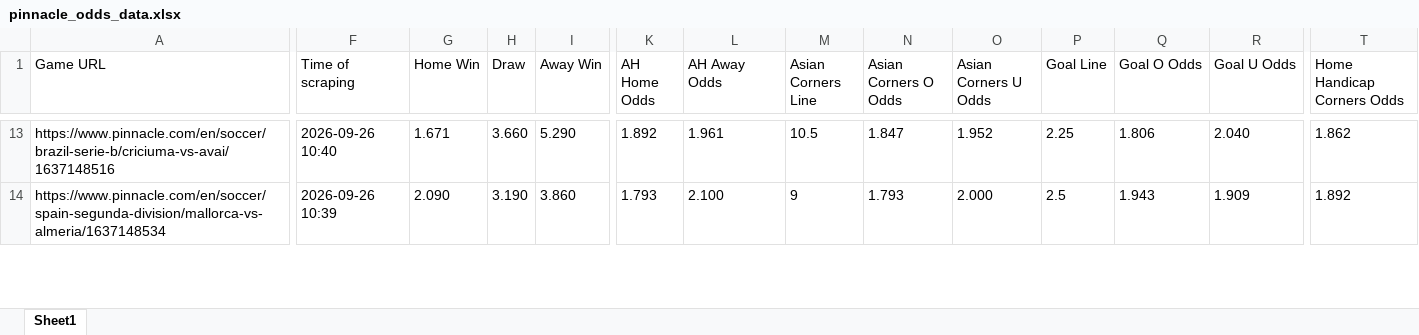
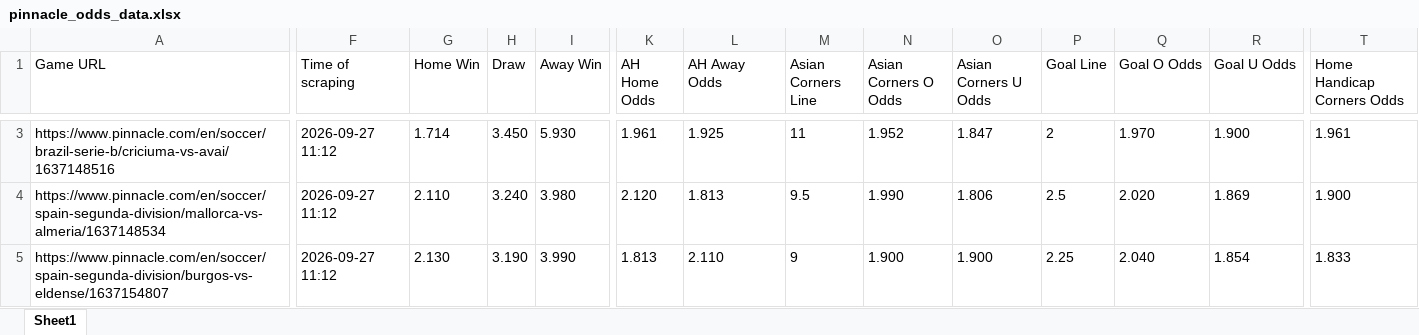
Before and after one commit to super-luke-chambers/pin_scraper, an Excel workbook: outputs/pinnacle_odds_data.xlsx, sheet Sheet1, drawn as a sheet; only a part is shown, gaps mark what is left out; values as stored, in another font and other column widths than the file's, no borders; addresses are those after the commit; rows hold the shown columns only; the diff covers the shown part only; the diff names each change by its address in the sheet, - before the commit and + after, or states it on an @@ line.

```diff
--- a/outputs/pinnacle_odds_data.xlsx (sheet Sheet1)
+++ b/outputs/pinnacle_odds_data.xlsx (sheet Sheet1)
-F3 (Time of scraping): 2026-09-26 10:40
+F3 (Time of scraping): 2026-09-27 11:12
-G3 (Home Win): 1.671
+G3 (Home Win): 1.714
-H3 (Draw): 3.660
+H3 (Draw): 3.450
-I3 (Away Win): 5.290
+I3 (Away Win): 5.930
-K3 (AH Home Odds): 1.892
+K3 (AH Home Odds): 1.961
-L3 (AH Away Odds): 1.961
+L3 (AH Away Odds): 1.925
-M3 (Asian Corners Line): 10.5
+M3 (Asian Corners Line): 11
-N3 (Asian Corners O Odds): 1.847
+N3 (Asian Corners O Odds): 1.952
-O3 (Asian Corners U Odds): 1.952
+O3 (Asian Corners U Odds): 1.847
-P3 (Goal Line): 2.25
+P3 (Goal Line): 2
-Q3 (Goal O Odds): 1.806
+Q3 (Goal O Odds): 1.970
-R3 (Goal U Odds): 2.040
+R3 (Goal U Odds): 1.900
-T3 (Home Handicap Corners Odds): 1.862
+T3 (Home Handicap Corners Odds): 1.961
-F4 (Time of scraping): 2026-09-26 10:39
+F4 (Time of scraping): 2026-09-27 11:12
-G4 (Home Win): 2.090
+G4 (Home Win): 2.110
-H4 (Draw): 3.190
+H4 (Draw): 3.240
-I4 (Away Win): 3.860
+I4 (Away Win): 3.980
-K4 (AH Home Odds): 1.793
+K4 (AH Home Odds): 2.120
-L4 (AH Away Odds): 2.100
+L4 (AH Away Odds): 1.813
-M4 (Asian Corners Line): 9
+M4 (Asian Corners Line): 9.5
-N4 (Asian Corners O Odds): 1.793
+N4 (Asian Corners O Odds): 1.990
-O4 (Asian Corners U Odds): 2.000
+O4 (Asian Corners U Odds): 1.806
-Q4 (Goal O Odds): 1.943
+Q4 (Goal O Odds): 2.020
-R4 (Goal U Odds): 1.909
+R4 (Goal U Odds): 1.869
-T4 (Home Handicap Corners Odds): 1.892
+T4 (Home Handicap Corners Odds): 1.900
+row 5: https://www.pinnacle.com/en/soccer/spain-segunda-division/burgos-vs-eldense/1637154807 | 2026-09-27 11:12 | 2.130 | 3.190 | 3.990 | 1.813 | 2.110 | 9 | 1.900 | 1.900 | 2.25 | 2.040 | 1.854 | 1.833
```
Also changed, not shown: 6 added rows, 11 removed rows and 71 edited cells elsewhere in this sheet, outputs/pinnacle_corners_historical.xlsx, 2 other files.
